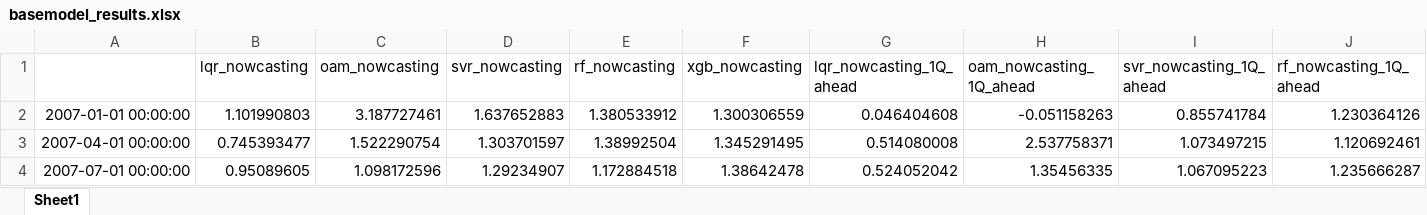
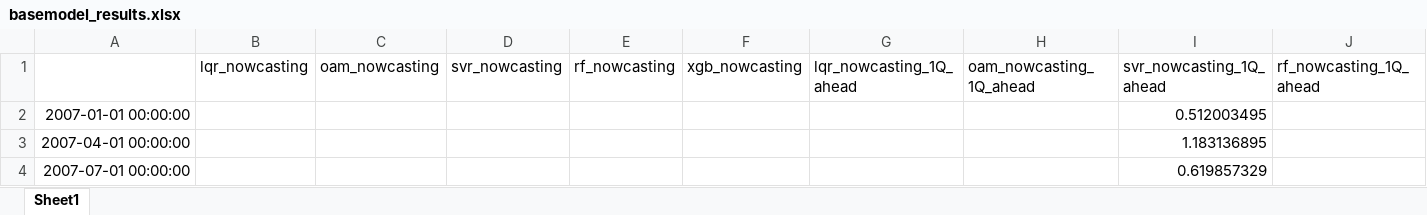
Before and after one commit to bwade9090/PRISM-Now_R-R, an Excel workbook: Q5/basemodel_results.xlsx, sheet Sheet1, drawn as a sheet; only a part is shown; values as stored, in another font and other column widths than the file's, no borders; the diff covers the shown part only; the diff names each change by its address in the sheet, - before the commit and + after, or states it on an @@ line.

```diff
--- a/Q5/basemodel_results.xlsx (sheet Sheet1)
+++ b/Q5/basemodel_results.xlsx (sheet Sheet1)
-B2 (lqr_nowcasting): 1.101990803
+B2 (lqr_nowcasting): (empty)
-C2 (oam_nowcasting): 3.187727461
+C2 (oam_nowcasting): (empty)
-D2 (svr_nowcasting): 1.637652883
+D2 (svr_nowcasting): (empty)
-E2 (rf_nowcasting): 1.380533912
+E2 (rf_nowcasting): (empty)
-F2 (xgb_nowcasting): 1.300306559
+F2 (xgb_nowcasting): (empty)
-G2 (lqr_nowcasting_1Q_ahead): 0.046404608
+G2 (lqr_nowcasting_1Q_ahead): (empty)
-H2 (oam_nowcasting_1Q_ahead): -0.051158263
+H2 (oam_nowcasting_1Q_ahead): (empty)
-I2 (svr_nowcasting_1Q_ahead): 0.855741784
+I2 (svr_nowcasting_1Q_ahead): 0.512003495
-J2 (rf_nowcasting_1Q_ahead): 1.230364126
+J2 (rf_nowcasting_1Q_ahead): (empty)
-B3 (lqr_nowcasting): 0.745393477
+B3 (lqr_nowcasting): (empty)
-C3 (oam_nowcasting): 1.522290754
+C3 (oam_nowcasting): (empty)
-D3 (svr_nowcasting): 1.303701597
+D3 (svr_nowcasting): (empty)
-E3 (rf_nowcasting): 1.38992504
+E3 (rf_nowcasting): (empty)
-F3 (xgb_nowcasting): 1.345291495
+F3 (xgb_nowcasting): (empty)
-G3 (lqr_nowcasting_1Q_ahead): 0.514080008
+G3 (lqr_nowcasting_1Q_ahead): (empty)
-H3 (oam_nowcasting_1Q_ahead): 2.537758371
+H3 (oam_nowcasting_1Q_ahead): (empty)
-I3 (svr_nowcasting_1Q_ahead): 1.073497215
+I3 (svr_nowcasting_1Q_ahead): 1.183136895
-J3 (rf_nowcasting_1Q_ahead): 1.120692461
+J3 (rf_nowcasting_1Q_ahead): (empty)
-B4 (lqr_nowcasting): 0.95089605
+B4 (lqr_nowcasting): (empty)
-C4 (oam_nowcasting): 1.098172596
+C4 (oam_nowcasting): (empty)
-D4 (svr_nowcasting): 1.29234907
+D4 (svr_nowcasting): (empty)
-E4 (rf_nowcasting): 1.172884518
+E4 (rf_nowcasting): (empty)
-F4 (xgb_nowcasting): 1.38642478
+F4 (xgb_nowcasting): (empty)
-G4 (lqr_nowcasting_1Q_ahead): 0.524052042
+G4 (lqr_nowcasting_1Q_ahead): (empty)
-H4 (oam_nowcasting_1Q_ahead): 1.35456335
+H4 (oam_nowcasting_1Q_ahead): (empty)
-I4 (svr_nowcasting_1Q_ahead): 1.067095223
+I4 (svr_nowcasting_1Q_ahead): 0.619857329
-J4 (rf_nowcasting_1Q_ahead): 1.235666287
+J4 (rf_nowcasting_1Q_ahead): (empty)
```
Also changed, not shown: 316 edited cells elsewhere in this sheet, Q5/bem_results_1qa.xlsx, 3 other files.
